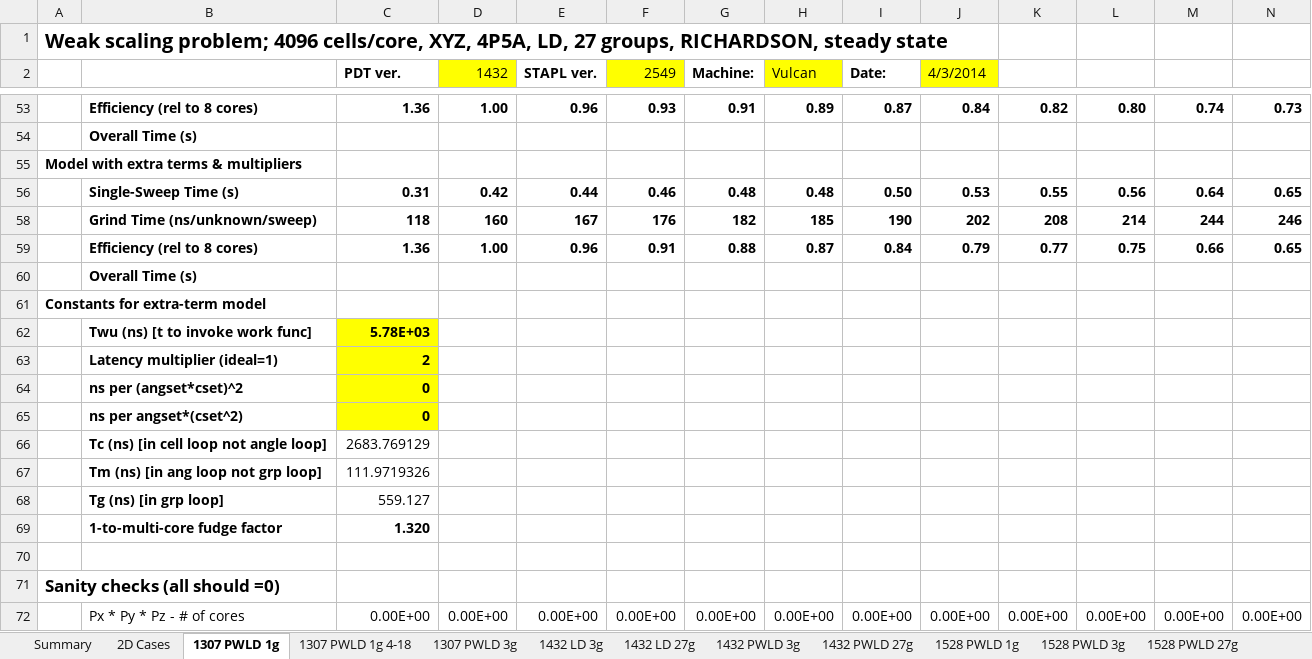
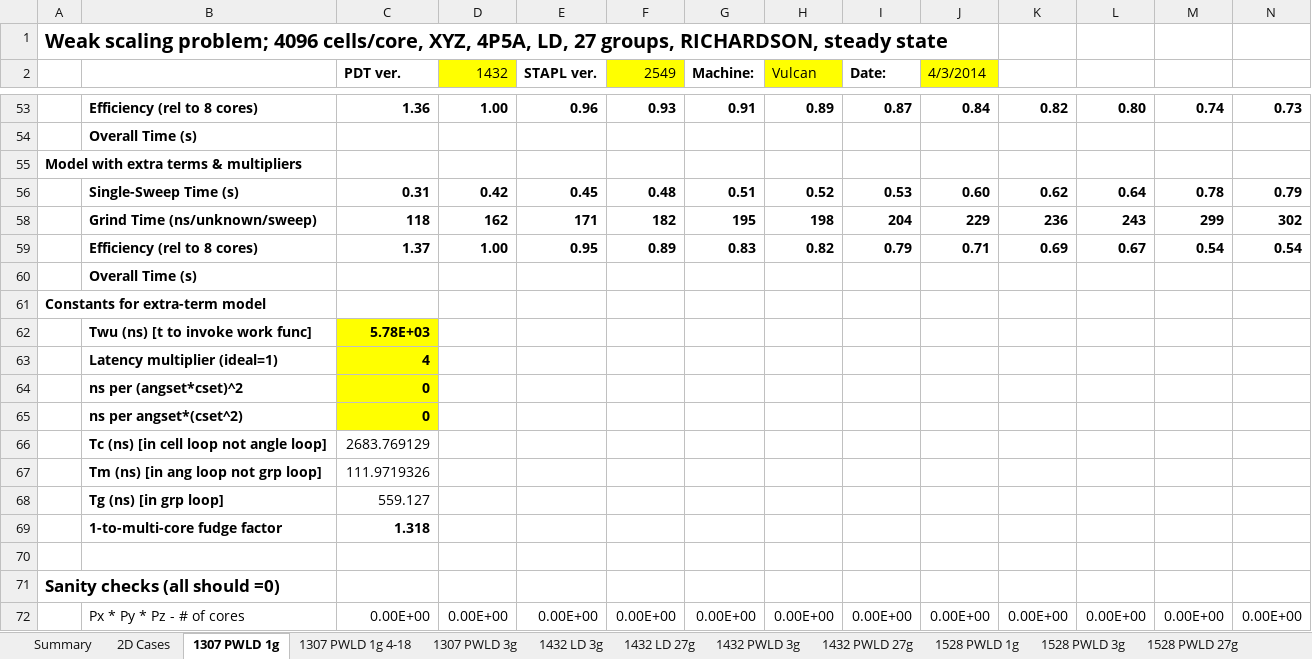
Before and after one commit to tghaddar/TarekGhaddarGraduateWork, an Excel workbook: sweep_optimizer/3d/PDT-STAPL-2018-1010-3.xlsx, sheet 1307 PWLD 1g, drawn as a sheet; only a part is shown, gaps mark what is left out; values as stored, in another font and other column widths than the file's, no borders; charts and pictures not drawn; removed rows and columns are numbered as before the commit, all else as after; the diff names each change by its address in the sheet, - before the commit and + after, or states it on an @@ line.

```diff
--- a/sweep_optimizer/3d/PDT-STAPL-2018-1010-3.xlsx (sheet 1307 PWLD 1g)
+++ b/sweep_optimizer/3d/PDT-STAPL-2018-1010-3.xlsx (sheet 1307 PWLD 1g)
-row 56:  | Single-Sweep Time (s) | 0.31 | 0.42 | 0.44 | 0.46 | 0.48 | 0.48 | 0.50 | 0.53 | 0.55 | 0.56 | 0.64 | 0.65
-row 58:  | Grind Time (ns/unknown/sweep) | 118 | 160 | 167 | 176 | 182 | 185 | 190 | 202 | 208 | 214 | 244 | 246
-row 59:  | Efficiency (rel to 8 cores) | 1.36 | 1.00 | 0.96 | 0.91 | 0.88 | 0.87 | 0.84 | 0.79 | 0.77 | 0.75 | 0.66 | 0.65
+row 56:  | Single-Sweep Time (s) | 0.31 | 0.42 | 0.45 | 0.48 | 0.51 | 0.52 | 0.53 | 0.60 | 0.62 | 0.64 | 0.78 | 0.79
+row 58:  | Grind Time (ns/unknown/sweep) | 118 | 162 | 171 | 182 | 195 | 198 | 204 | 229 | 236 | 243 | 299 | 302
+row 59:  | Efficiency (rel to 8 cores) | 1.37 | 1.00 | 0.95 | 0.89 | 0.83 | 0.82 | 0.79 | 0.71 | 0.69 | 0.67 | 0.54 | 0.54
-C63 (PDT ver.): 2
+C63 (PDT ver.): 4
-C69 (PDT ver.): 1.320
+C69 (PDT ver.): 1.318
```
Also changed, not shown: sheet 2D Cases, hidden cells, charts or pictures, 2 other files.
